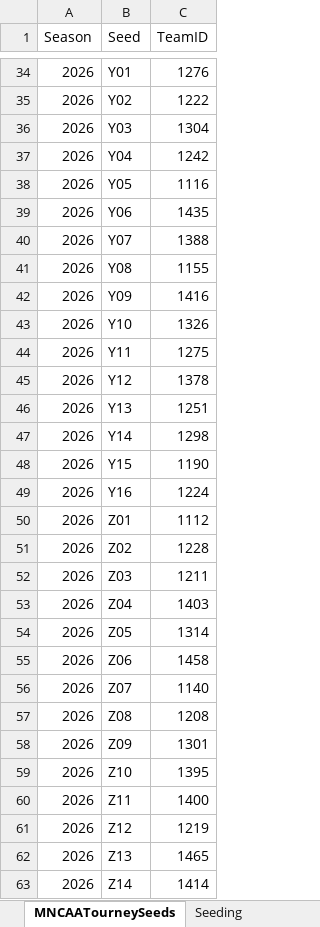
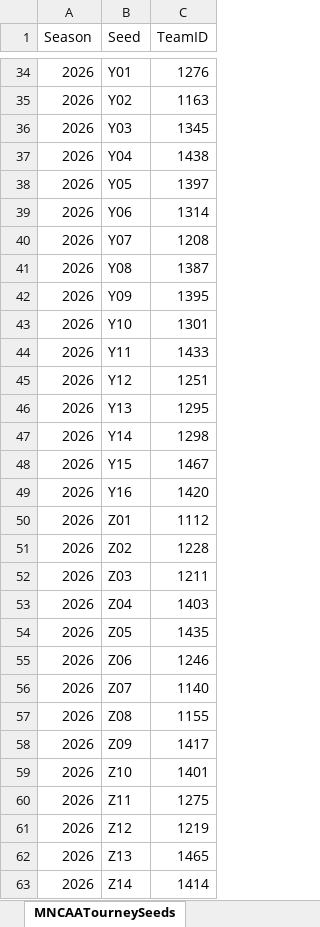
Before and after one commit to eker3777/march-madness-2026-charlotte-sac, an Excel workbook: data/processed/club_share/2026_Seeding.xlsx, sheet MNCAATourneySeeds, drawn as a sheet; only a part is shown, gaps mark what is left out; values as stored, in another font and other column widths than the file's, no borders; table styles not drawn; the diff covers the shown part only; the diff names each change by its address in the sheet, - before the commit and + after, or states it on an @@ line.

```diff
--- a/data/processed/club_share/2026_Seeding.xlsx (sheet MNCAATourneySeeds)
+++ b/data/processed/club_share/2026_Seeding.xlsx (sheet MNCAATourneySeeds)
-C35 (TeamID): 1222
+C35 (TeamID): 1163
-C36 (TeamID): 1304
+C36 (TeamID): 1345
-C37 (TeamID): 1242
+C37 (TeamID): 1438
-C38 (TeamID): 1116
+C38 (TeamID): 1397
-C39 (TeamID): 1435
+C39 (TeamID): 1314
-C40 (TeamID): 1388
+C40 (TeamID): 1208
-C41 (TeamID): 1155
+C41 (TeamID): 1387
-C42 (TeamID): 1416
+C42 (TeamID): 1395
-C43 (TeamID): 1326
+C43 (TeamID): 1301
-C44 (TeamID): 1275
+C44 (TeamID): 1433
-C45 (TeamID): 1378
+C45 (TeamID): 1251
-C46 (TeamID): 1251
+C46 (TeamID): 1295
-C48 (TeamID): 1190
+C48 (TeamID): 1467
-C49 (TeamID): 1224
+C49 (TeamID): 1420
-C54 (TeamID): 1314
+C54 (TeamID): 1435
-C55 (TeamID): 1458
+C55 (TeamID): 1246
-C57 (TeamID): 1208
+C57 (TeamID): 1155
-C58 (TeamID): 1301
+C58 (TeamID): 1417
-C59 (TeamID): 1395
+C59 (TeamID): 1401
-C60 (TeamID): 1400
+C60 (TeamID): 1275
```
Also changed, not shown: 23 edited cells elsewhere in this sheet, sheet Mens Seeding, other sheet tabs, formulas that keep their value, 13 other files.
